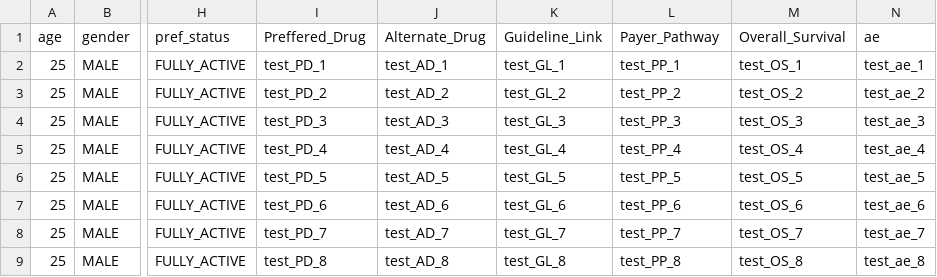
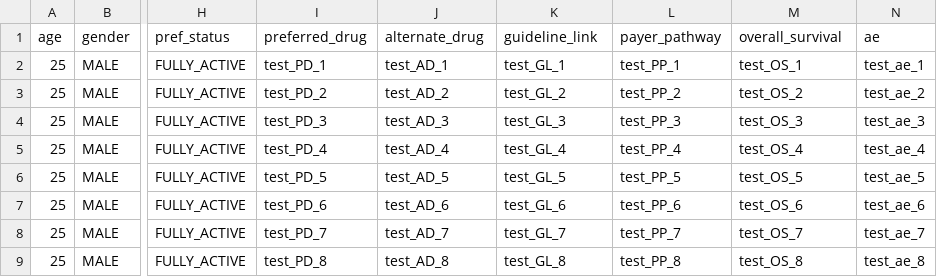
Before and after one commit to Niteshcoolonline/SecondOpinion, a CSV file: medical_demo.csv, drawn as a sheet; only a part is shown, gaps mark what is left out; the diff names each change by its address in the sheet, - before the commit and + after, or states it on an @@ line.

Commit message:
Changed csv file again

```diff
--- a/medical_demo.csv
+++ b/medical_demo.csv
-I1: Preffered_Drug
+I1: preferred_drug
-J1: Alternate_Drug
+J1: alternate_drug
-K1: Guideline_Link
+K1: guideline_link
-L1: Payer_Pathway
+L1: payer_pathway
-M1: Overall_Survival
+M1: overall_survival
```
